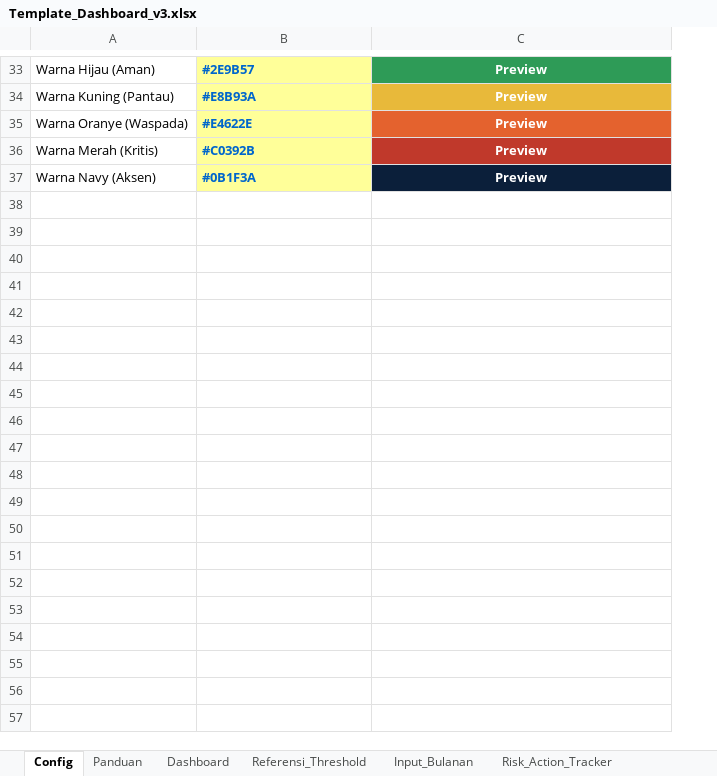
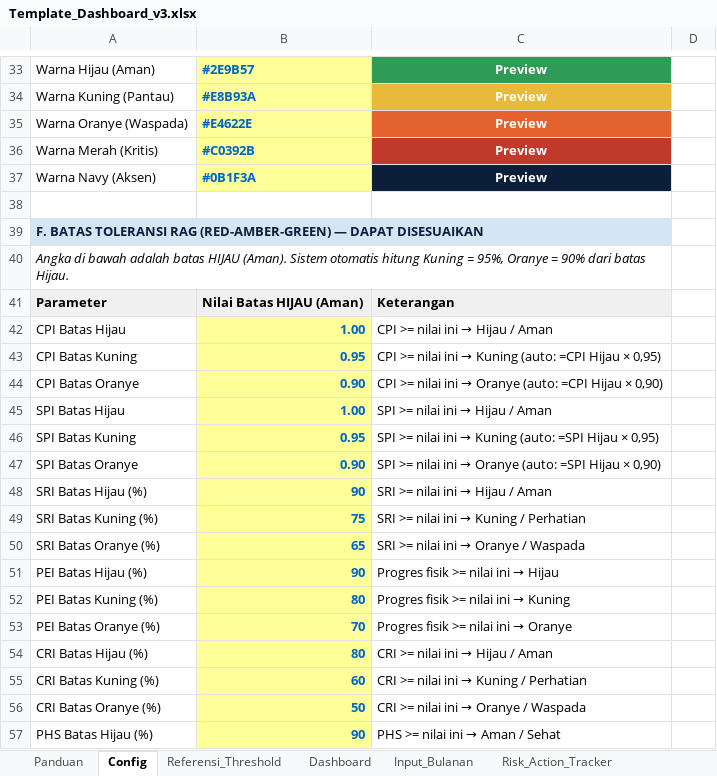
Before and after one commit to ipanjez/mockup-projecthealth, an Excel workbook: Template_Dashboard_v3.xlsx, sheet Config, drawn as a sheet; only a part is shown, gaps mark what is left out; values as stored, in another font and other column widths than the file's, no borders; the diff covers the shown part only; the diff names each change by its address in the sheet, - before the commit and + after, or states it on an @@ line.

Commit message:
feat: enhance dashboard UI, fix EWS modal bugs, update Excel template formulas and labels

```diff
--- a/Template_Dashboard_v3.xlsx (sheet Config)
+++ b/Template_Dashboard_v3.xlsx (sheet Config)
@@ sheet tab order changed: Panduan | Config | Referensi_Threshold | Dashboard | Input_Bulanan | Risk_Action_Tracker @@
+column D, empty
+row 38: (empty)
+row 39: F. BATAS TOLERANSI RAG (RED-AMBER-GREEN) — DAPAT DISESUAIKAN
+row 40: Angka di bawah adalah batas HIJAU (Aman). Sistem otomatis hitung Kuning = 95%, Oranye = 90% dari batas Hijau.
+row 41: Parameter | Nilai Batas HIJAU (Aman) | Keterangan
+row 42: CPI Batas Hijau | 1.00 | CPI >= nilai ini → Hijau / Aman
+row 43: CPI Batas Kuning | 0.95 | CPI >= nilai ini → Kuning (auto: =CPI Hijau × 0,95)
+row 44: CPI Batas Oranye | 0.90 | CPI >= nilai ini → Oranye (auto: =CPI Hijau × 0,90)
+row 45: SPI Batas Hijau | 1.00 | SPI >= nilai ini → Hijau / Aman
+row 46: SPI Batas Kuning | 0.95 | SPI >= nilai ini → Kuning (auto: =SPI Hijau × 0,95)
+row 47: SPI Batas Oranye | 0.90 | SPI >= nilai ini → Oranye (auto: =SPI Hijau × 0,90)
+row 48: SRI Batas Hijau (%) | 90 | SRI >= nilai ini → Hijau / Aman
+row 49: SRI Batas Kuning (%) | 75 | SRI >= nilai ini → Kuning / Perhatian
+row 50: SRI Batas Oranye (%) | 65 | SRI >= nilai ini → Oranye / Waspada
+row 51: PEI Batas Hijau (%) | 90 | Progres fisik >= nilai ini → Hijau
+row 52: PEI Batas Kuning (%) | 80 | Progres fisik >= nilai ini → Kuning
+row 53: PEI Batas Oranye (%) | 70 | Progres fisik >= nilai ini → Oranye
+row 54: CRI Batas Hijau (%) | 80 | CRI >= nilai ini → Hijau / Aman
+row 55: CRI Batas Kuning (%) | 60 | CRI >= nilai ini → Kuning / Perhatian
+row 56: CRI Batas Oranye (%) | 50 | CRI >= nilai ini → Oranye / Waspada
+row 57: PHS Batas Hijau (%) | 90 | PHS >= nilai ini → Aman / Sehat
```
Also changed, not shown: 41 added rows and 2 removed rows elsewhere in this sheet, sheet Referensi_Threshold, sheet Input_Bulanan, sheet Panduan, sheet Dashboard, sheet Risk_Action_Tracker, formulas that keep their value, 2 other files.
